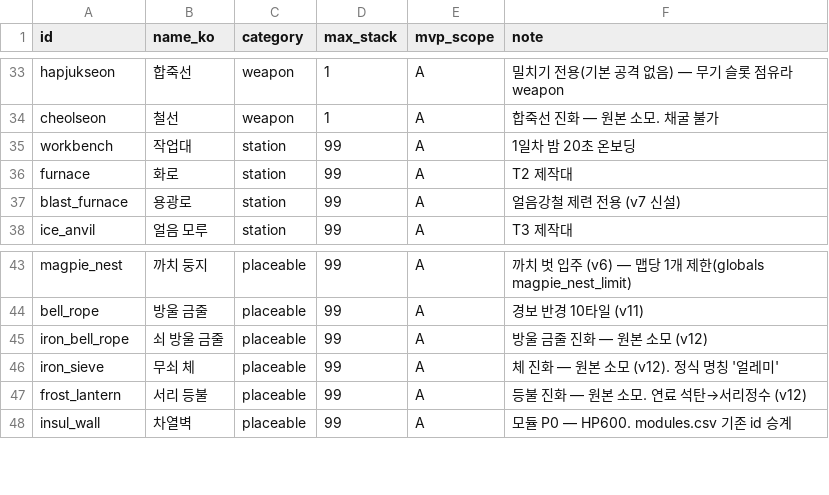
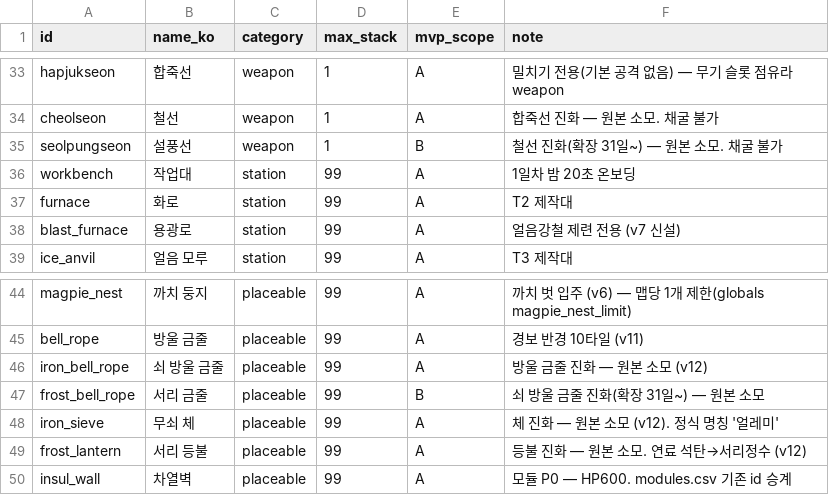
Before and after one commit to zhuki77/Seokbinggo-100Days, a CSV file: Seokbinggo_Client/Assets/Data/CSV/items.csv, drawn as a sheet; only a part is shown, gaps mark what is left out; the diff names each change by its address in the sheet, - before the commit and + after, or states it on an @@ line.

```diff
--- a/Seokbinggo_Client/Assets/Data/CSV/items.csv
+++ b/Seokbinggo_Client/Assets/Data/CSV/items.csv
+row 35: seolpungseon | 설풍선 | weapon | 1 | B | 철선 진화(확장 31일~) — 원본 소모. 채굴 불가
+row 47: frost_bell_rope | 서리 금줄 | placeable | 99 | B | 쇠 방울 금줄 진화(확장 31일~) — 원본 소모
```
Also changed, not shown: Seokbinggo_Client/Assets/Data/CSV/player-combat.csv, 30 other files.
